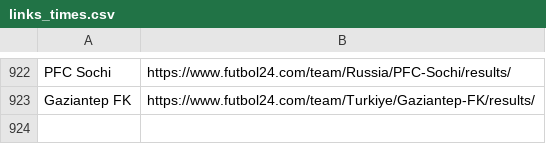
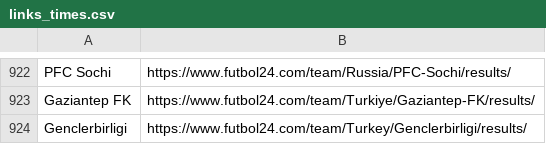
Before and after one commit to raulmpimentel/test, a CSV file: links_times.csv, drawn as a sheet; only a part is shown, gaps mark what is left out.

Commit message:
Update links_times.csv

```diff
--- a/links_times.csv
+++ b/links_times.csv
@@ -923 +923,2 @@ PFC Sochi;https://www.futbol24.com/team/Russia/PFC-Sochi/results/
 Gaziantep FK;https://www.futbol24.com/team/Turkiye/Gaziantep-FK/results/
+Genclerbirligi;https://www.futbol24.com/team/Turkey/Genclerbirligi/results/
```
